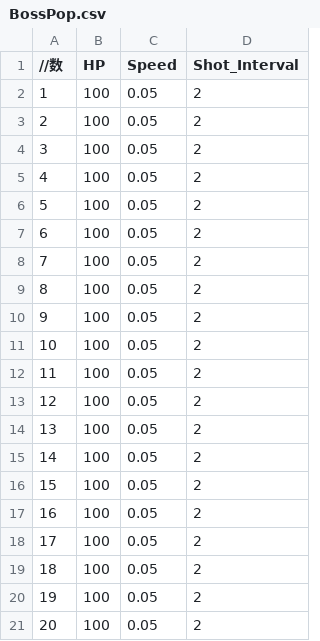
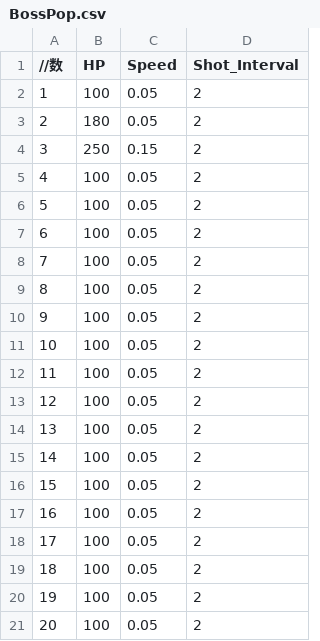
Before and after one commit to TonosakiRen/TD2_3week, a CSV file: Resources/BossPop.csv, drawn as a sheet.

```diff
--- a/Resources/BossPop.csv
+++ b/Resources/BossPop.csv
@@ -2,4 +2,4 @@
 1,100,0.05,2
-2,100,0.05,2
-3,100,0.05,2
+2,180,0.05,2
+3,250,0.15,2
 4,100,0.05,2
```
Also changed, not shown: 1 other file.
